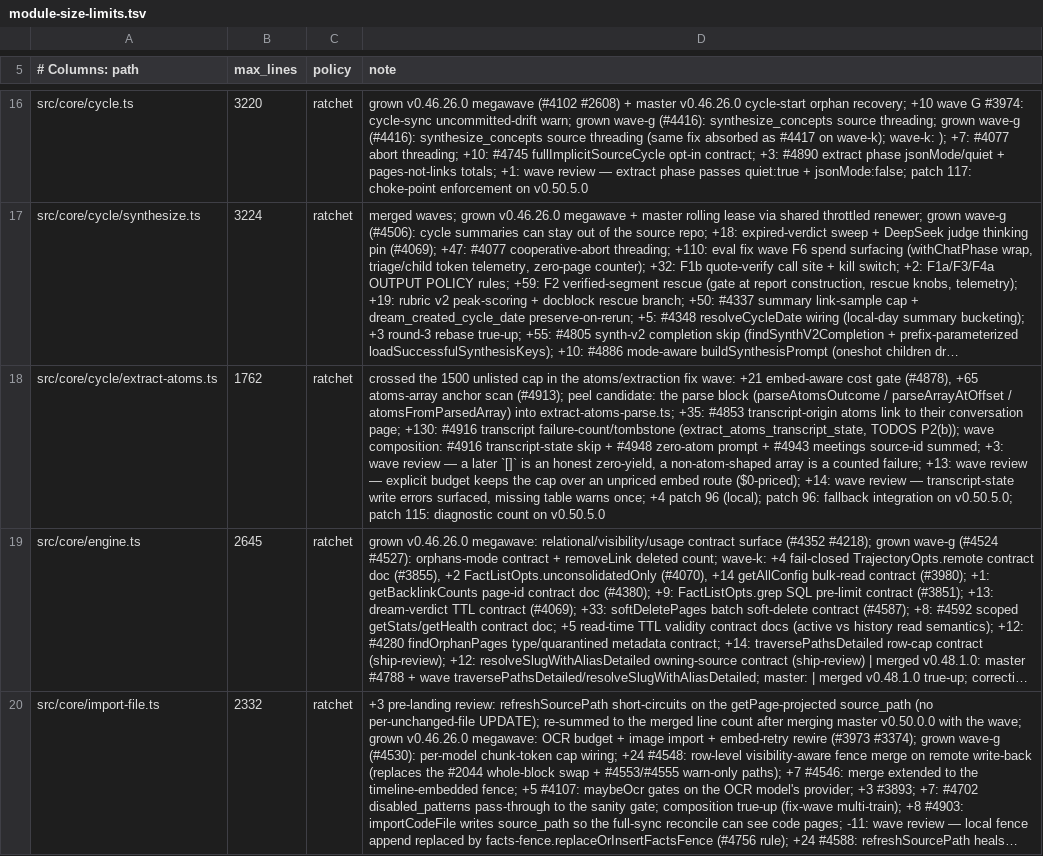
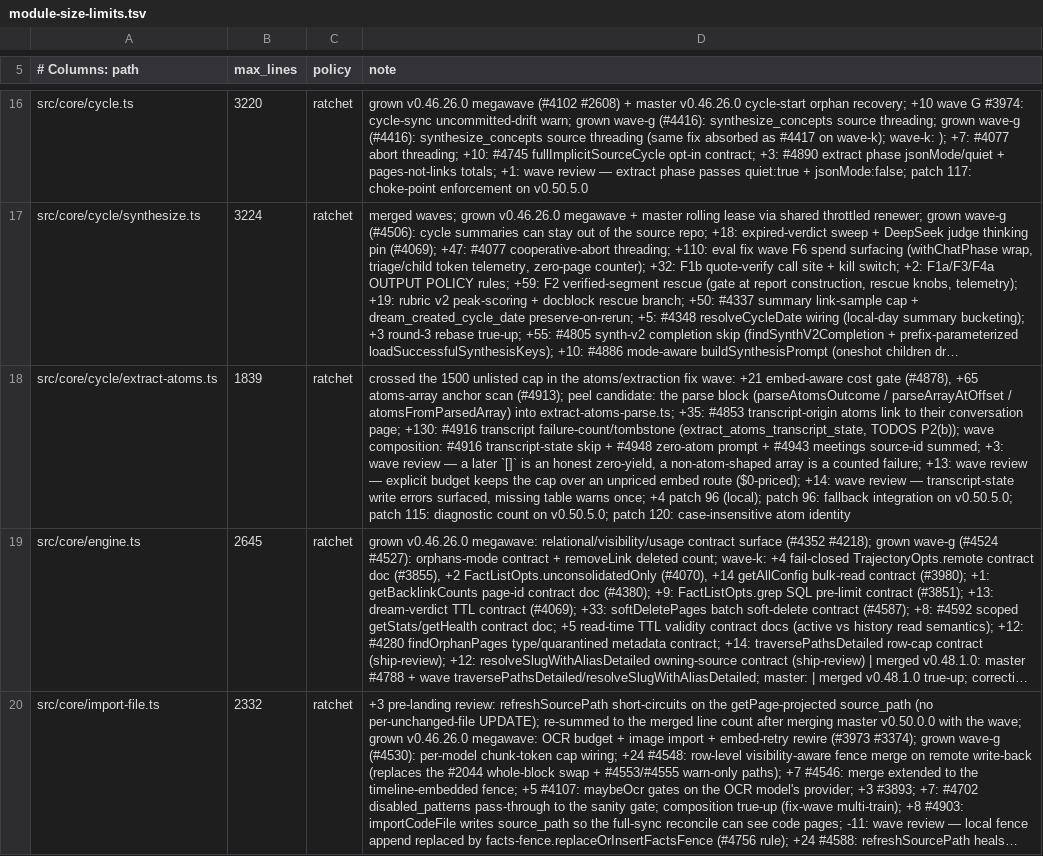
Before and after one commit to Masashi-Ono0611/gbrain, a TSV file: scripts/module-size-limits.tsv, drawn as a sheet; only a part is shown, gaps mark what is left out; long unchanged cells end in …; the diff names each change by its address in the sheet, - before the commit and + after, or states it on an @@ line.

```diff
--- a/scripts/module-size-limits.tsv
+++ b/scripts/module-size-limits.tsv
-B18 (max_lines): 1762
+B18 (max_lines): 1839
-D18 (note): …count on v0.50.5.0
+D18 (note): …count on v0.50.5.0; patch 120: case-insensitive atom identity
```
Also changed, not shown: 2 other files.
